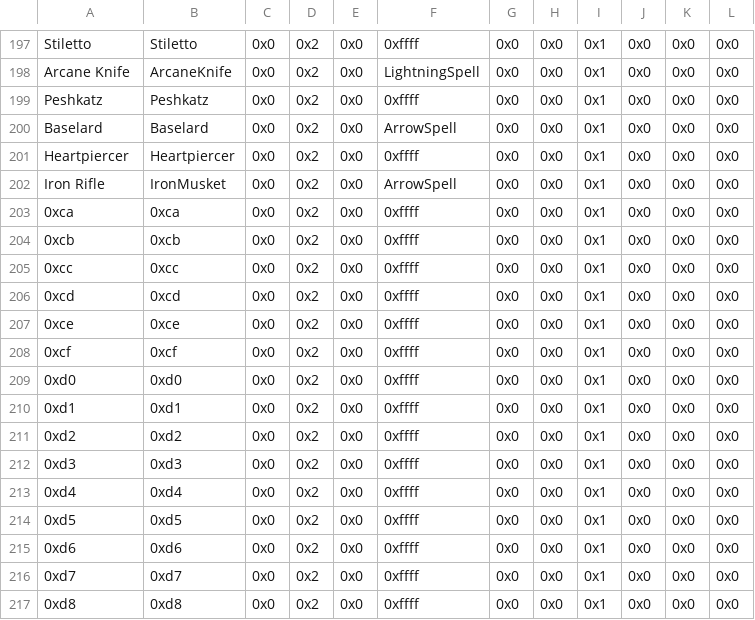
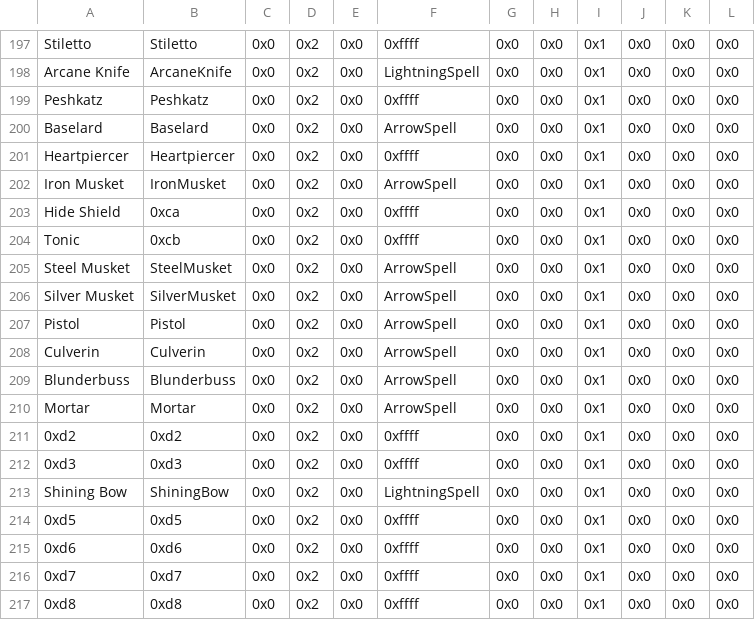
Before and after one commit to sme23/SkillSystem_FE8, a CSV file: Tables/NightmareModules/Items/SpellAssociationList.csv, drawn as a sheet; only a part is shown, gaps mark what is left out.

Commit message:
shining bow

```diff
--- a/Tables/NightmareModules/Items/SpellAssociationList.csv
+++ b/Tables/NightmareModules/Items/SpellAssociationList.csv
@@ -201,14 +201,14 @@ Baselard,Baselard,0x0,0x2,0x0,ArrowSpell,0x0,0x0,0x1,0x0,0x0,0x0
 Heartpiercer,Heartpiercer,0x0,0x2,0x0,0xffff,0x0,0x0,0x1,0x0,0x0,0x0
-Iron Rifle,IronMusket,0x0,0x2,0x0,ArrowSpell,0x0,0x0,0x1,0x0,0x0,0x0
-0xca,0xca,0x0,0x2,0x0,0xffff,0x0,0x0,0x1,0x0,0x0,0x0
-0xcb,0xcb,0x0,0x2,0x0,0xffff,0x0,0x0,0x1,0x0,0x0,0x0
-0xcc,0xcc,0x0,0x2,0x0,0xffff,0x0,0x0,0x1,0x0,0x0,0x0
-0xcd,0xcd,0x0,0x2,0x0,0xffff,0x0,0x0,0x1,0x0,0x0,0x0
-0xce,0xce,0x0,0x2,0x0,0xffff,0x0,0x0,0x1,0x0,0x0,0x0
-0xcf,0xcf,0x0,0x2,0x0,0xffff,0x0,0x0,0x1,0x0,0x0,0x0
-0xd0,0xd0,0x0,0x2,0x0,0xffff,0x0,0x0,0x1,0x0,0x0,0x0
-0xd1,0xd1,0x0,0x2,0x0,0xffff,0x0,0x0,0x1,0x0,0x0,0x0
+Iron Musket,IronMusket,0x0,0x2,0x0,ArrowSpell,0x0,0x0,0x1,0x0,0x0,0x0
+Hide Shield,0xca,0x0,0x2,0x0,0xffff,0x0,0x0,0x1,0x0,0x0,0x0
+Tonic,0xcb,0x0,0x2,0x0,0xffff,0x0,0x0,0x1,0x0,0x0,0x0
+Steel Musket,SteelMusket,0x0,0x2,0x0,ArrowSpell,0x0,0x0,0x1,0x0,0x0,0x0
+Silver Musket,SilverMusket,0x0,0x2,0x0,ArrowSpell,0x0,0x0,0x1,0x0,0x0,0x0
+Pistol,Pistol,0x0,0x2,0x0,ArrowSpell,0x0,0x0,0x1,0x0,0x0,0x0
+Culverin,Culverin,0x0,0x2,0x0,ArrowSpell,0x0,0x0,0x1,0x0,0x0,0x0
+Blunderbuss,Blunderbuss,0x0,0x2,0x0,ArrowSpell,0x0,0x0,0x1,0x0,0x0,0x0
+Mortar,Mortar,0x0,0x2,0x0,ArrowSpell,0x0,0x0,0x1,0x0,0x0,0x0
 0xd2,0xd2,0x0,0x2,0x0,0xffff,0x0,0x0,0x1,0x0,0x0,0x0
 0xd3,0xd3,0x0,0x2,0x0,0xffff,0x0,0x0,0x1,0x0,0x0,0x0
-0xd4,0xd4,0x0,0x2,0x0,0xffff,0x0,0x0,0x1,0x0,0x0,0x0
+Shining Bow,ShiningBow,0x0,0x2,0x0,LightningSpell,0x0,0x0,0x1,0x0,0x0,0x0
 0xd5,0xd5,0x0,0x2,0x0,0xffff,0x0,0x0,0x1,0x0,0x0,0x0
```
Also changed, not shown: Tables/NightmareModules/Items/ItemTable.csv, 4 other files.
